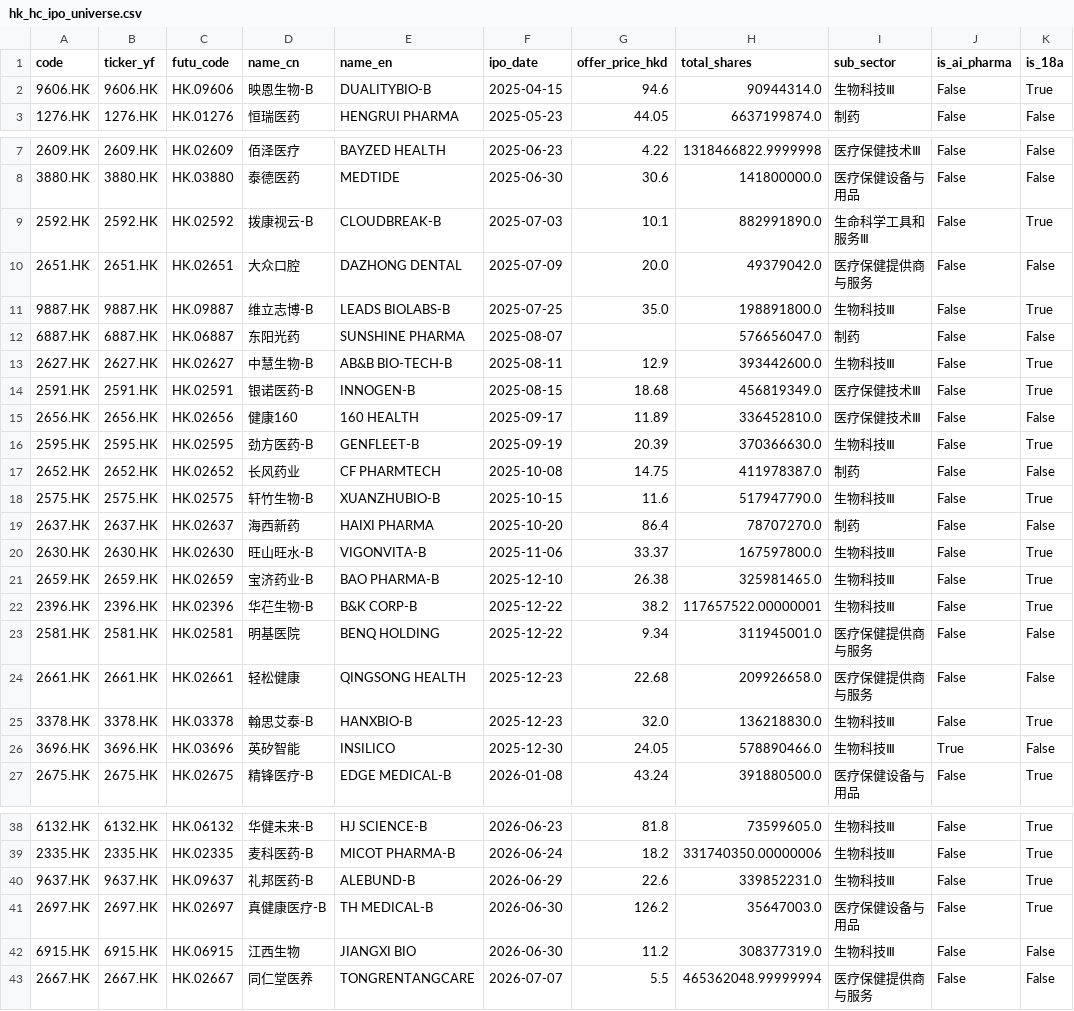
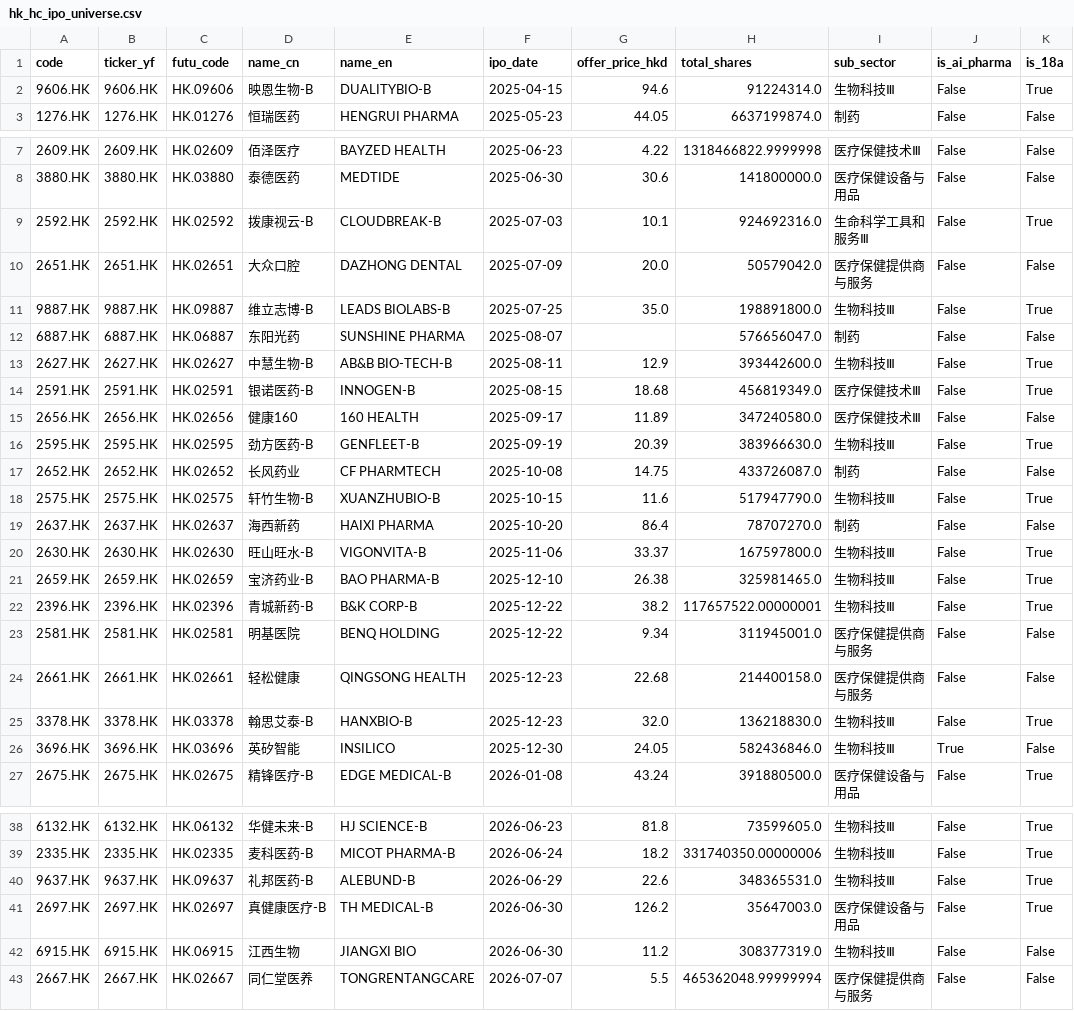
Before and after one commit to chenhongdao2-blip/invest-dashboard, a CSV file: data/external/hk_hc_ipo_universe.csv, drawn as a sheet; only a part is shown, gaps mark what is left out; the diff names each change by its address in the sheet, - before the commit and + after, or states it on an @@ line.

```diff
--- a/data/external/hk_hc_ipo_universe.csv
+++ b/data/external/hk_hc_ipo_universe.csv
-H2 (total_shares): 90944314.0
+H2 (total_shares): 91224314.0
-H9 (total_shares): 882991890.0
+H9 (total_shares): 924692316.0
-H10 (total_shares): 49379042.0
+H10 (total_shares): 50579042.0
-H15 (total_shares): 336452810.0
+H15 (total_shares): 347240580.0
-H16 (total_shares): 370366630.0
+H16 (total_shares): 383966630.0
-H17 (total_shares): 411978387.0
+H17 (total_shares): 433726087.0
-D22 (name_cn): 华芢生物-B
+D22 (name_cn): 青城新药-B
-H24 (total_shares): 209926658.0
+H24 (total_shares): 214400158.0
-H26 (total_shares): 578890466.0
+H26 (total_shares): 582436846.0
-H40 (total_shares): 339852231.0
+H40 (total_shares): 348365531.0
```
Also changed, not shown: data/external/hk_hc_ipo_tracker.csv, 3 other files.
